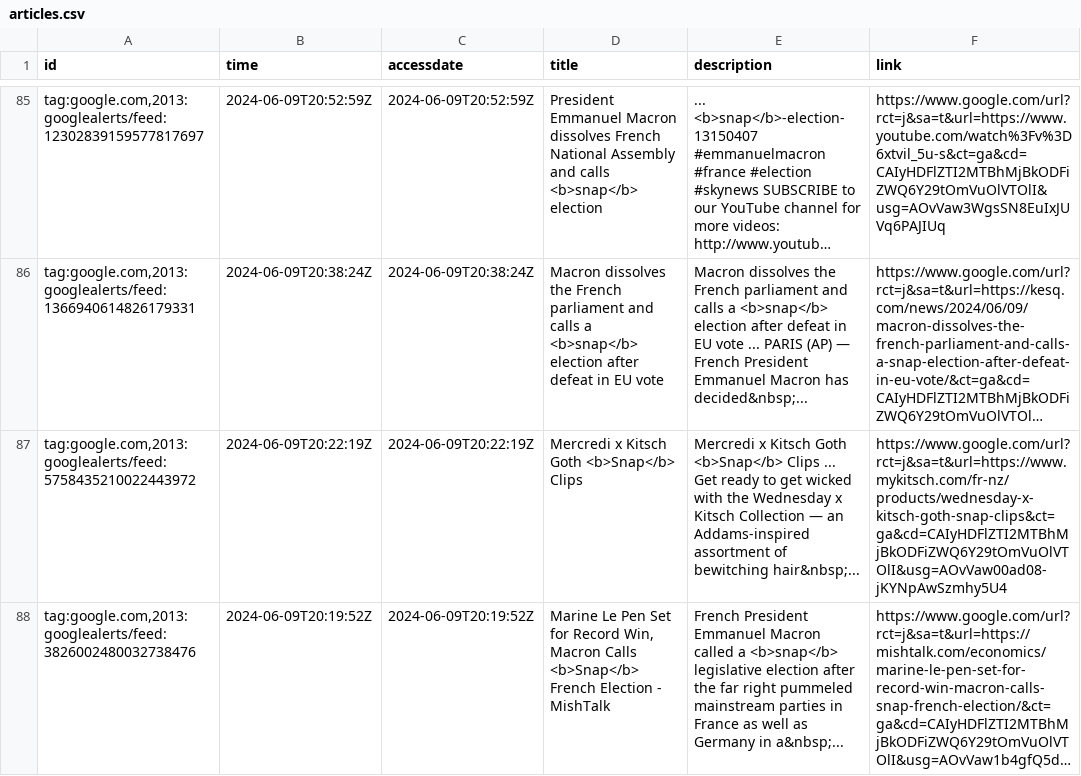
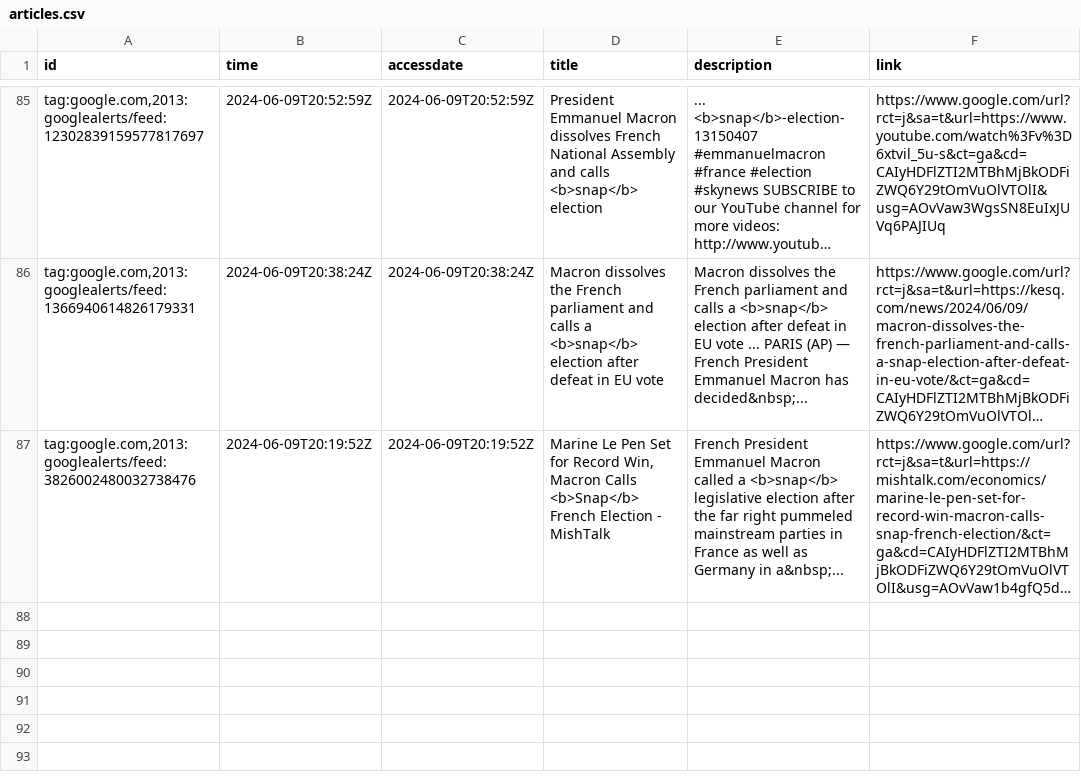
Before and after one commit to leppekja/snap_news, a CSV file: _data/articles.csv, drawn as a sheet; only a part is shown, gaps mark what is left out; long unchanged cells end in …; the diff names each change by its address in the sheet, - before the commit and + after, or states it on an @@ line.

Commit message:
deduplicate articles, add no results, every 6 hours

```diff
--- a/_data/articles.csv
+++ b/_data/articles.csv
-row 87: tag:google.com,2013:googlealerts/feed:5758435210022443972 | 2024-06-09T20:22:19Z | 2024-06-09T20:22:19Z | Mercredi x Kitsch Goth <b>Snap</b> Clips | Mercredi x Kitsch Goth <b>Snap</b> Clips ... Get ready to get wicked with the Wednesday x Kitsch Collection — an Addams-inspired assortment of bewitching hair&nbsp;... | https://www.google.com/url?rct=j&sa=t&url=https://www.mykitsch.com/fr-nz/products/wednesday-x-kitsch-goth-snap-clips&ct=ga&cd=CAIyHDFlZTI2MTBhMjBkODFiZWQ6Y29tOmVuOlVTOlI&usg=AOvVaw00ad08-jKYNpAwSzmhy5U4
```
Also changed, not shown: 3 other files.
